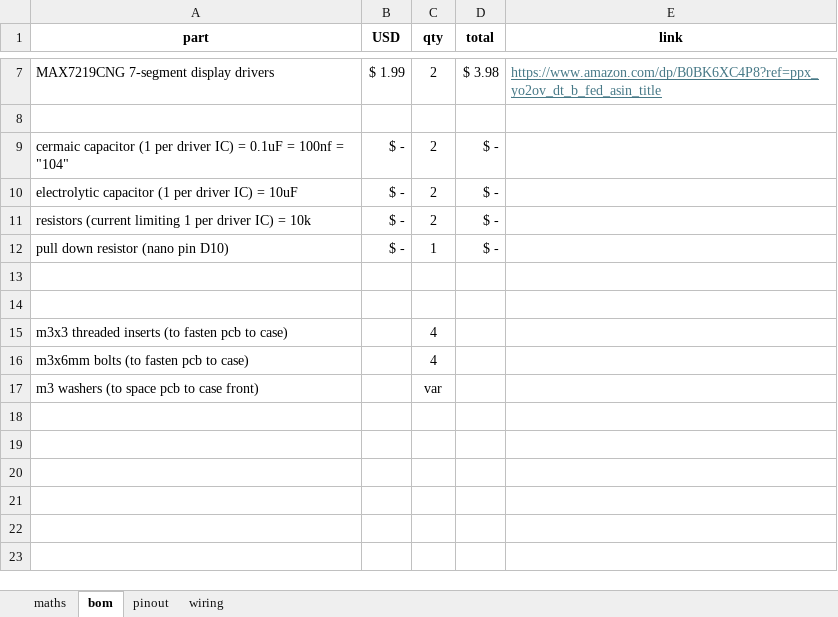
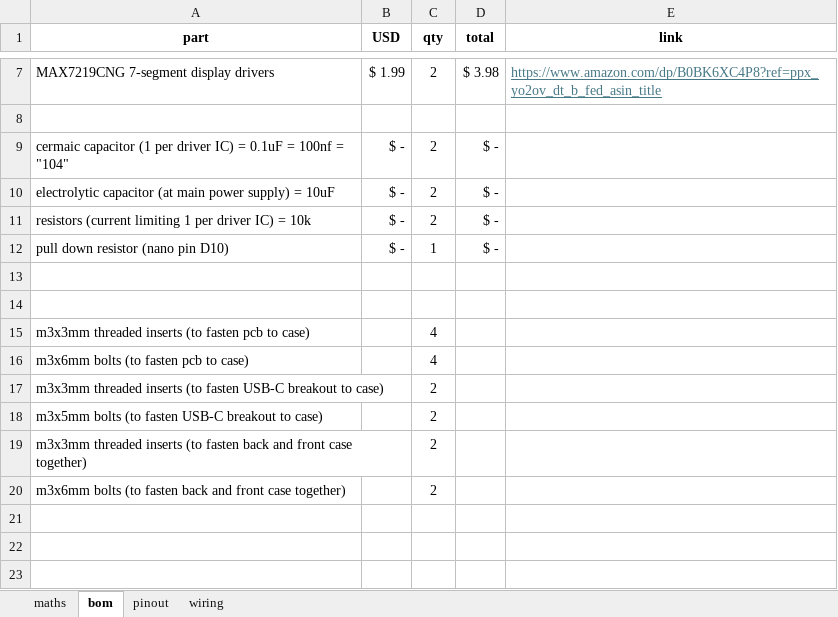
Before and after one commit to GralastairBean/Existential-Clock, an Excel workbook: existential_clock.xlsx, sheet bom, drawn as a sheet; only a part is shown, gaps mark what is left out; values as stored, in another font and other column widths than the file's, no borders; removed rows and columns are numbered as before the commit, all else as after; the diff names each change by its address in the sheet, - before the commit and + after, or states it on an @@ line.

Commit message:
Update existential_clock.xlsx

```diff
--- a/existential_clock.xlsx (sheet bom)
+++ b/existential_clock.xlsx (sheet bom)
-A10 (part): electrolytic capacitor (1 per driver IC) = 10uF
+A10 (part): electrolytic capacitor (at main power supply) = 10uF
-A15 (part): m3x3 threaded inserts…
+A15 (part): m3x3mm threaded inserts…
-row 17: m3 washers (to space pcb to case front) |  | var
-row 17: (empty)
+row 17: m3x3mm threaded inserts (to fasten USB-C breakout to case) |  | 2
-row 18: (empty)
+row 18: m3x5mm bolts (to fasten USB-C breakout to case) |  | 2
-row 19: (empty)
+row 19: m3x3mm threaded inserts (to fasten back and front case together) |  | 2
+row 20: m3x6mm bolts (to fasten back and front case together) |  | 2
```
